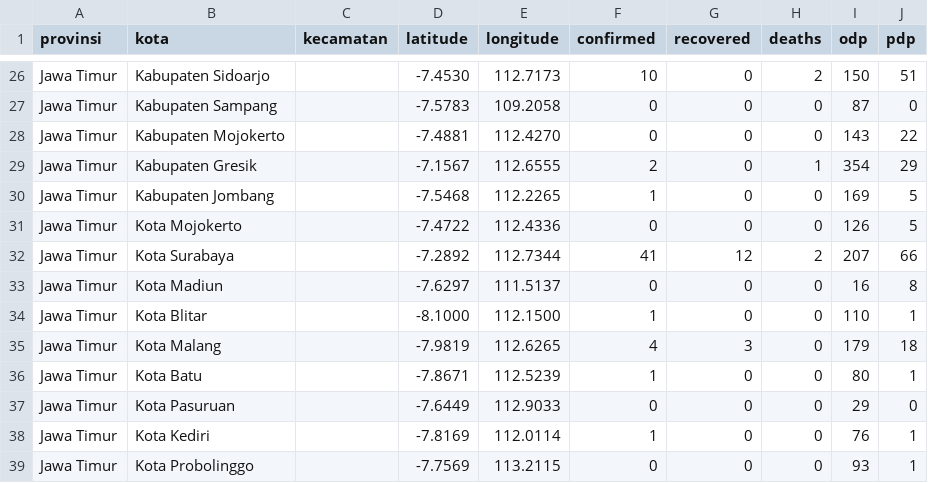
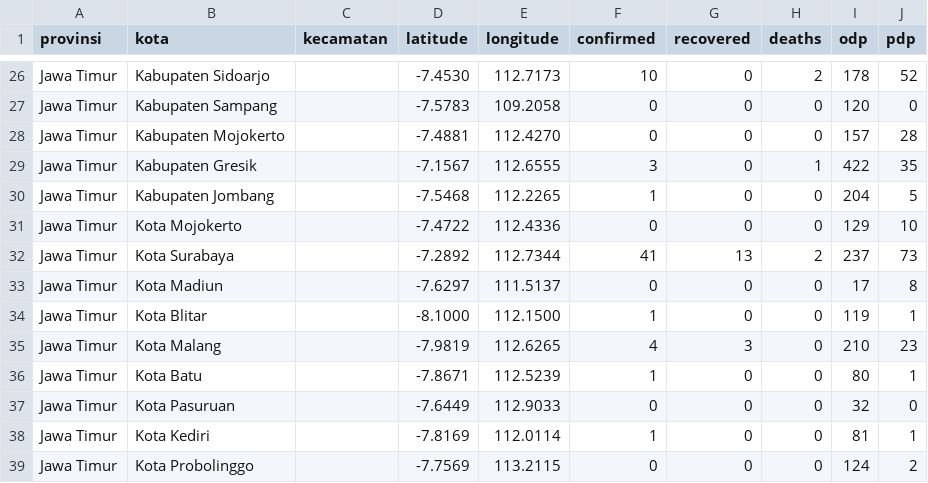
Before and after one commit to yogamuris/covid_indo_data, a CSV file: Provinsi/Jawa Timur.csv, drawn as a sheet; only a part is shown, gaps mark what is left out; the diff covers the shown part only; the diff names each change by its address in the sheet, - before the commit and + after, or states it on an @@ line.

```diff
--- a/Provinsi/Jawa Timur.csv
+++ b/Provinsi/Jawa Timur.csv
-I26 (odp): 150
+I26 (odp): 178
-J26 (pdp): 51
+J26 (pdp): 52
-I27 (odp): 87
+I27 (odp): 120
-I28 (odp): 143
+I28 (odp): 157
-J28 (pdp): 22
+J28 (pdp): 28
-F29 (confirmed): 2
+F29 (confirmed): 3
-I29 (odp): 354
+I29 (odp): 422
-J29 (pdp): 29
+J29 (pdp): 35
-I30 (odp): 169
+I30 (odp): 204
-I31 (odp): 126
+I31 (odp): 129
-J31 (pdp): 5
+J31 (pdp): 10
-G32 (recovered): 12
+G32 (recovered): 13
-I32 (odp): 207
+I32 (odp): 237
-J32 (pdp): 66
+J32 (pdp): 73
-I33 (odp): 16
+I33 (odp): 17
-I34 (odp): 110
+I34 (odp): 119
-I35 (odp): 179
+I35 (odp): 210
-J35 (pdp): 18
+J35 (pdp): 23
-I37 (odp): 29
+I37 (odp): 32
-I38 (odp): 76
+I38 (odp): 81
-I39 (odp): 93
+I39 (odp): 124
-J39 (pdp): 1
+J39 (pdp): 2
```
Also changed, not shown: 32 edited cells elsewhere in this file.
